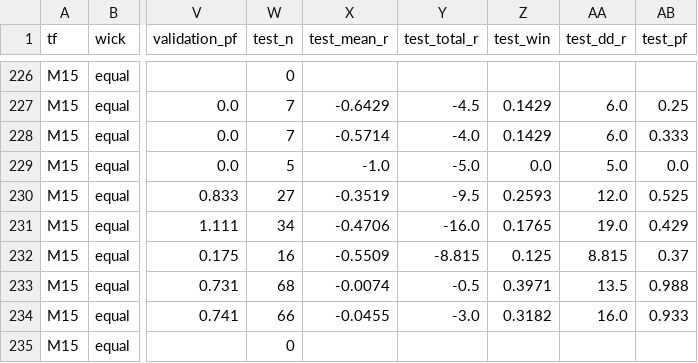
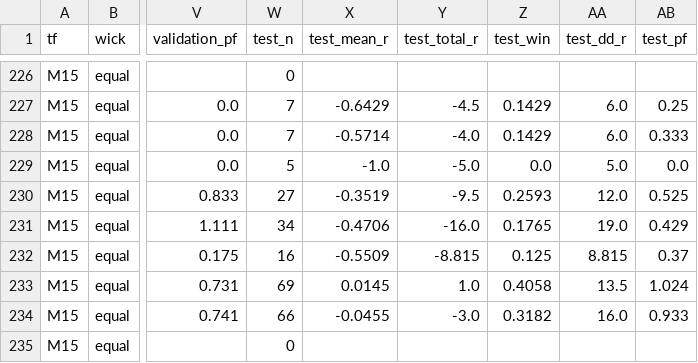
Before and after one commit to salehrbo1-cell/Alert-bot, a CSV file: research/auto_research/all_variants.csv, drawn as a sheet; only a part is shown, gaps mark what is left out; the diff names each change by its address in the sheet, - before the commit and + after, or states it on an @@ line.

Commit message:
AutoResearch gold: save daily backtest results

```diff
--- a/research/auto_research/all_variants.csv
+++ b/research/auto_research/all_variants.csv
-W233 (test_n): 68
+W233 (test_n): 69
-X233 (test_mean_r): -0.0074
+X233 (test_mean_r): 0.0145
-Y233 (test_total_r): -0.5
+Y233 (test_total_r): 1.0
-Z233 (test_win): 0.3971
+Z233 (test_win): 0.4058
-AB233 (test_pf): 0.988
+AB233 (test_pf): 1.024
```
Also changed, not shown: 6 other files.
